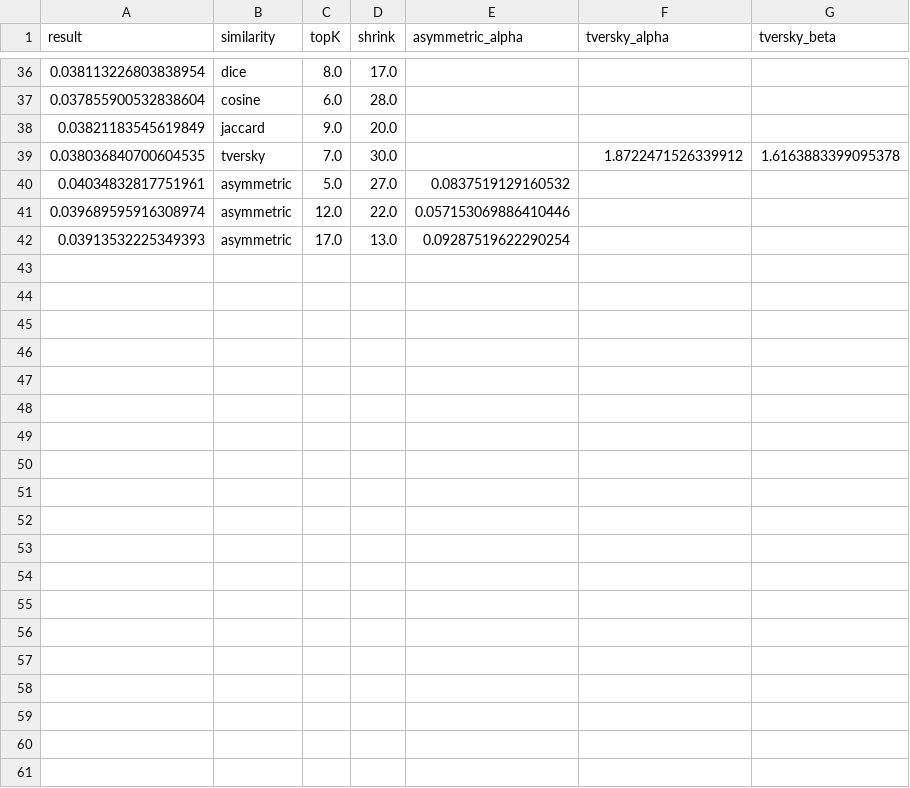
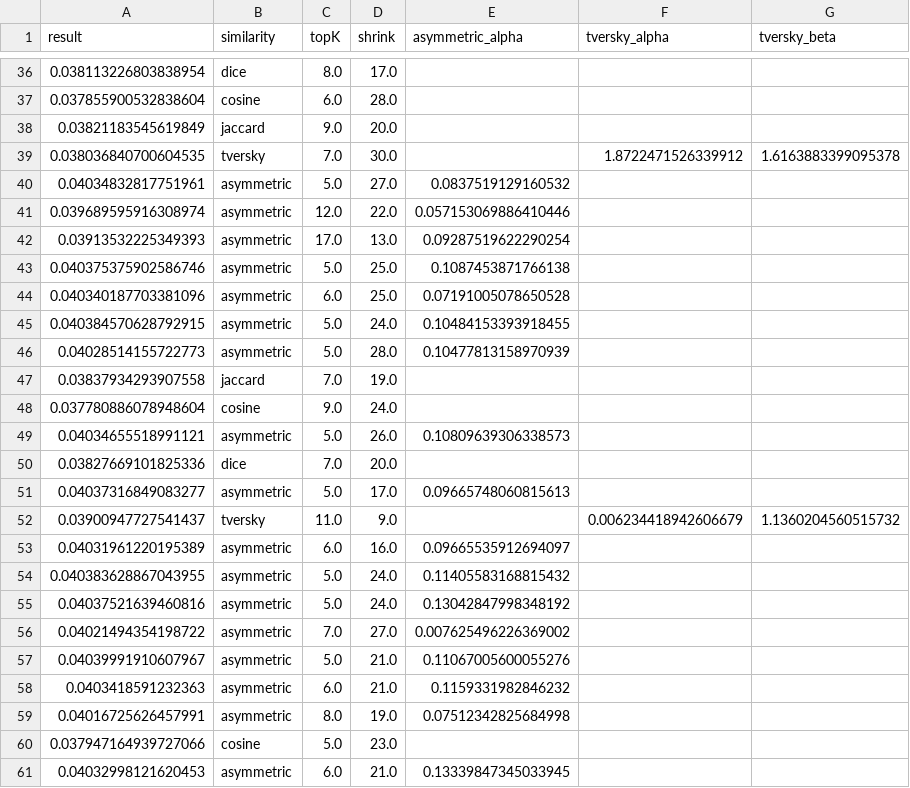
Before and after one commit to Lp1807/RecSys-Challenge-2024-2025, a CSV file: logs/KNN/KNN_similarity_final.csv (was logs/KNN_similarity_final.csv), drawn as a sheet; only a part is shown, gaps mark what is left out; the diff covers the shown part only.

```diff
--- a/logs/KNN_similarity_final.csv
+++ b/logs/KNN/KNN_similarity_final.csv
@@ -42 +42,20 @@ result,similarity,topK,shrink,asymmetric_alpha,tversky_alpha,tversky_beta
 0.03913532225349393,asymmetric,17.0,13.0,0.09287519622290254,,
+0.040375375902586746,asymmetric,5.0,25.0,0.1087453871766138,,
+0.040340187703381096,asymmetric,6.0,25.0,0.07191005078650528,,
+0.040384570628792915,asymmetric,5.0,24.0,0.10484153393918455,,
+0.04028514155722773,asymmetric,5.0,28.0,0.10477813158970939,,
+0.03837934293907558,jaccard,7.0,19.0,,,
+0.037780886078948604,cosine,9.0,24.0,,,
+0.04034655518991121,asymmetric,5.0,26.0,0.10809639306338573,,
+0.03827669101825336,dice,7.0,20.0,,,
+0.04037316849083277,asymmetric,5.0,17.0,0.09665748060815613,,
+0.03900947727541437,tversky,11.0,9.0,,0.006234418942606679,1.1360204560515732
+0.04031961220195389,asymmetric,6.0,16.0,0.09665535912694097,,
+0.040383628867043955,asymmetric,5.0,24.0,0.11405583168815432,,
+0.04037521639460816,asymmetric,5.0,24.0,0.13042847998348192,,
+0.04021494354198722,asymmetric,7.0,27.0,0.007625496226369002,,
+0.04039991910607967,asymmetric,5.0,21.0,0.11067005600055276,,
+0.0403418591232363,asymmetric,6.0,21.0,0.1159331982846232,,
+0.04016725626457991,asymmetric,8.0,19.0,0.07512342825684998,,
+0.037947164939727066,cosine,5.0,23.0,,,
+0.04032998121620453,asymmetric,6.0,21.0,0.13339847345033945,,
```
Also changed, not shown: 13 added rows elsewhere in this file, 42 other files.
